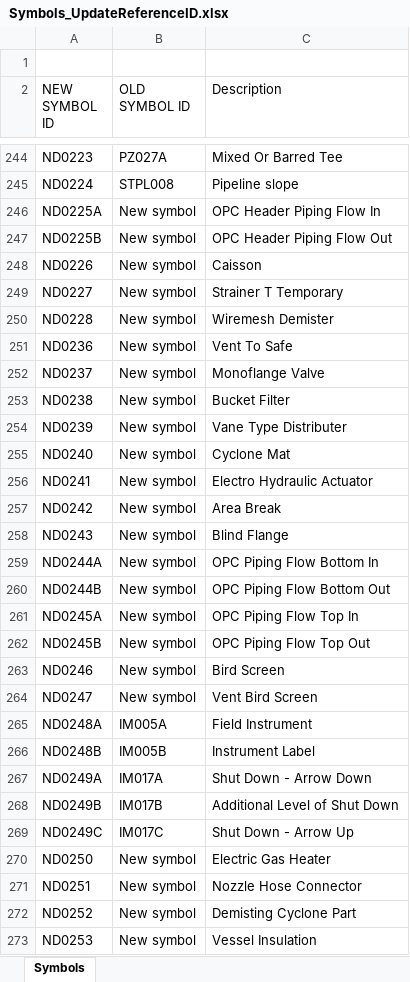
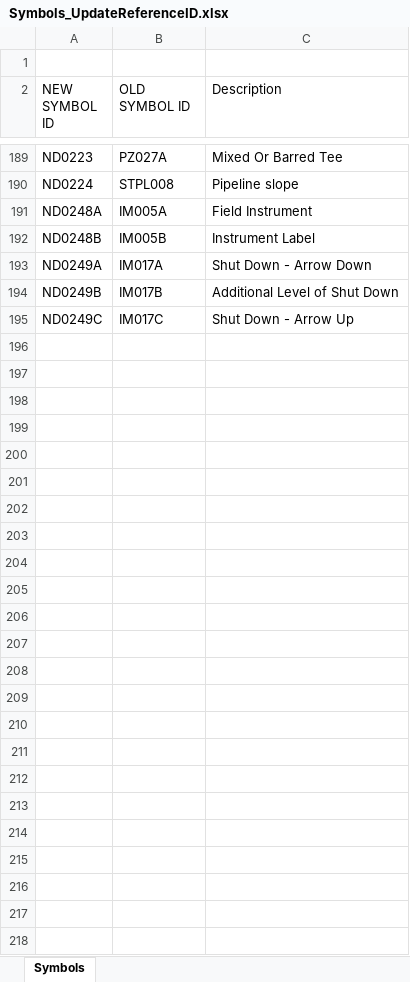
Before and after one commit to ToniaPedersen/DISCDEXPI, an Excel workbook: Symbols_UpdateReferenceID.xlsx, sheet Symbols, drawn as a sheet; only a part is shown, gaps mark what is left out; values as stored, in another font and other column widths than the file's, no cell formats; conditional formats not drawn; the diff covers the shown part only; the diff names each change by its address in the sheet, - before the commit and + after, or states it on an @@ line.

Commit message:
update symbols file and reference

```diff
--- a/Symbols_UpdateReferenceID.xlsx (sheet Symbols)
+++ b/Symbols_UpdateReferenceID.xlsx (sheet Symbols)
-row 246: ND0225A | New symbol | OPC Header Piping Flow In
-row 247: ND0225B | New symbol | OPC Header Piping Flow Out
-row 248: ND0226 | New symbol | Caisson
-row 249: ND0227 | New symbol | Strainer T Temporary
-row 250: ND0228 | New symbol | Wiremesh Demister
-row 251: ND0236 | New symbol | Vent To Safe
-row 252: ND0237 | New symbol | Monoflange Valve
-row 253: ND0238 | New symbol | Bucket Filter
-row 254: ND0239 | New symbol | Vane Type Distributer
-row 255: ND0240 | New symbol | Cyclone Mat
-row 256: ND0241 | New symbol | Electro Hydraulic Actuator
-row 257: ND0242 | New symbol | Area Break
-row 258: ND0243 | New symbol | Blind Flange
-row 259: ND0244A | New symbol | OPC Piping Flow Bottom In
-row 260: ND0244B | New symbol | OPC Piping Flow Bottom Out
-row 261: ND0245A | New symbol | OPC Piping Flow Top In
-row 262: ND0245B | New symbol | OPC Piping Flow Top Out
-row 263: ND0246 | New symbol | Bird Screen
-row 264: ND0247 | New symbol | Vent Bird Screen
-row 270: ND0250 | New symbol | Electric Gas Heater
-row 271: ND0251 | New symbol | Nozzle Hose Connector
-row 272: ND0252 | New symbol | Demisting Cyclone Part
-row 273: ND0253 | New symbol | Vessel Insulation
```
Also changed, not shown: 55 removed rows and 12 edited cells elsewhere in this sheet, cell formats, 1 other file.
